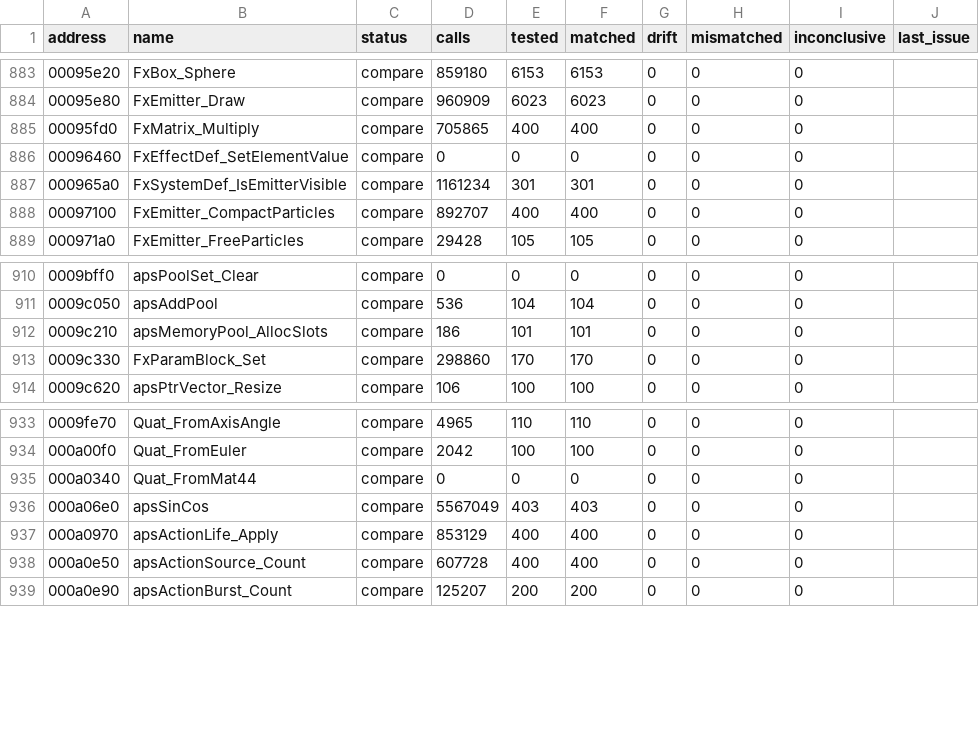
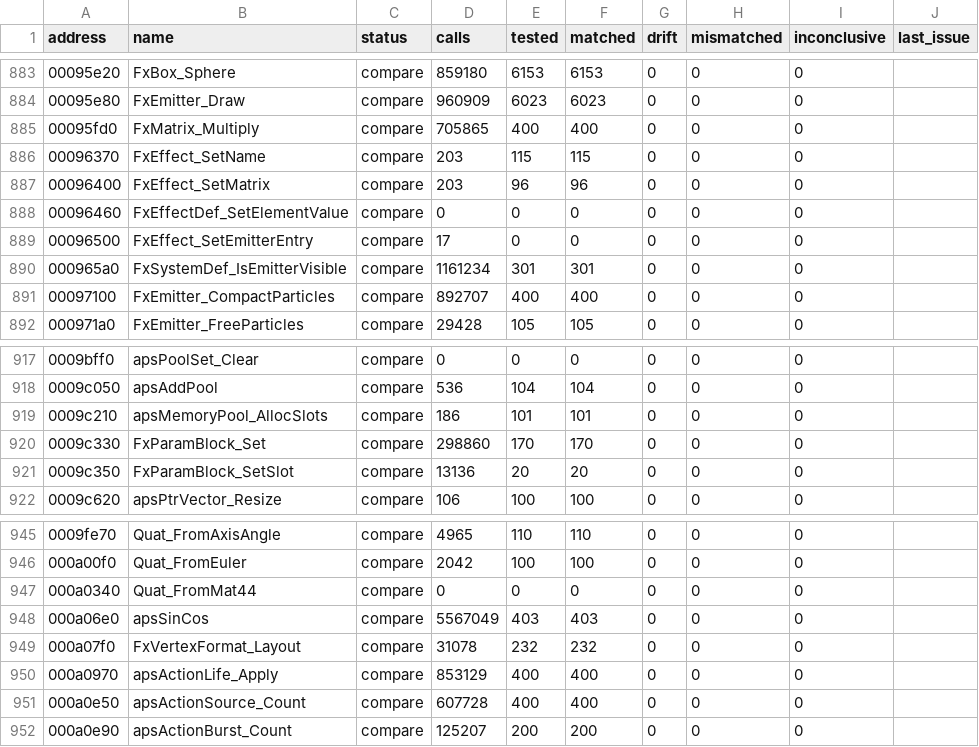
Before and after one commit to SmokeDoggy044/CoD2-BRO-Decomp, a CSV file: tools/data/functions.csv, drawn as a sheet; only a part is shown, gaps mark what is left out; the diff covers the shown part only.

```diff
--- a/tools/data/functions.csv
+++ b/tools/data/functions.csv
@@ -885,3 +885,6 @@ address,name,status,calls,tested,matched,drift,mismatched,inconclusive,last_issu
 00095fd0,FxMatrix_Multiply,compare,705865,400,400,0,0,0,""
+00096370,FxEffect_SetName,compare,203,115,115,0,0,0,""
+00096400,FxEffect_SetMatrix,compare,203,96,96,0,0,0,""
 00096460,FxEffectDef_SetElementValue,compare,0,0,0,0,0,0,""
+00096500,FxEffect_SetEmitterEntry,compare,17,0,0,0,0,0,""
 000965a0,FxSystemDef_IsEmitterVisible,compare,1161234,301,301,0,0,0,""
@@ -913,2 +920,3 @@ address,name,status,calls,tested,matched,drift,mismatched,inconclusive,last_issu
 0009c330,FxParamBlock_Set,compare,298860,170,170,0,0,0,""
+0009c350,FxParamBlock_SetSlot,compare,13136,20,20,0,0,0,""
 0009c620,apsPtrVector_Resize,compare,106,100,100,0,0,0,""
@@ -936,2 +948,3 @@ address,name,status,calls,tested,matched,drift,mismatched,inconclusive,last_issu
 000a06e0,apsSinCos,compare,5567049,403,403,0,0,0,""
+000a07f0,FxVertexFormat_Layout,compare,31078,232,232,0,0,0,""
 000a0970,apsActionLife_Apply,compare,853129,400,400,0,0,0,""
```
Also changed, not shown: 13 added rows elsewhere in this file, tools/data/progress.csv, 6 other files.
